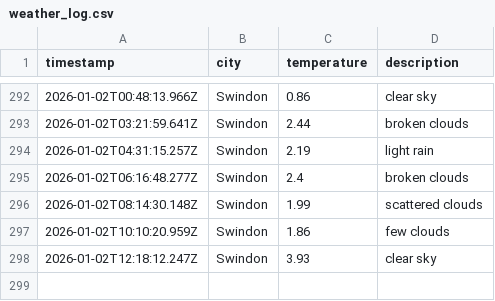
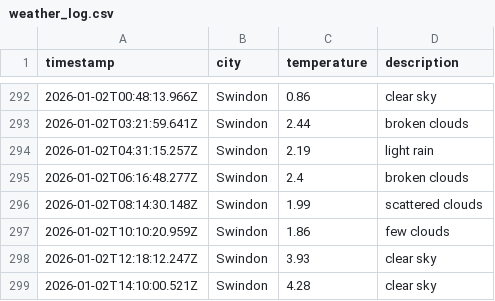
Before and after one commit to sjw-99/DataOps-Weather-App, a CSV file: data/weather_log.csv, drawn as a sheet; only a part is shown, gaps mark what is left out; the diff names each change by its address in the sheet, - before the commit and + after, or states it on an @@ line.

```diff
--- a/data/weather_log.csv
+++ b/data/weather_log.csv
+row 299: 2026-01-02T14:10:00.521Z | Swindon | 4.28 | clear sky
```
Also changed, not shown: 1 other file.
